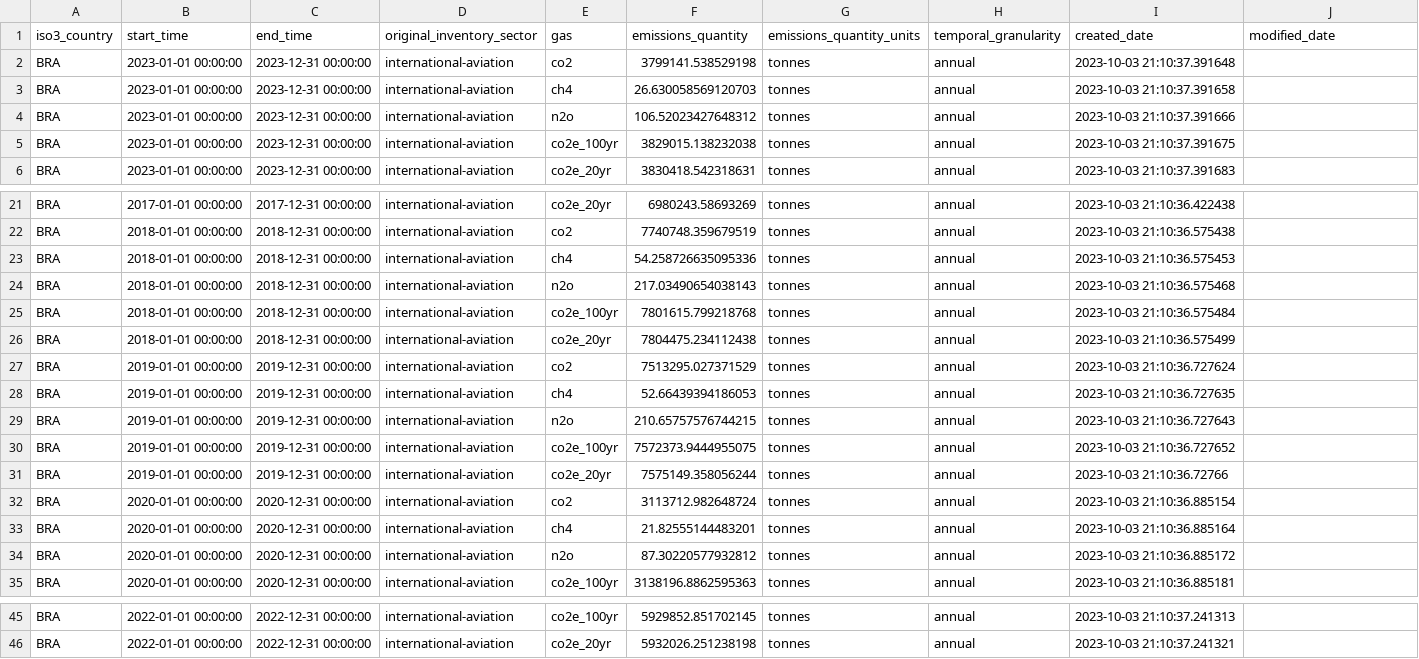
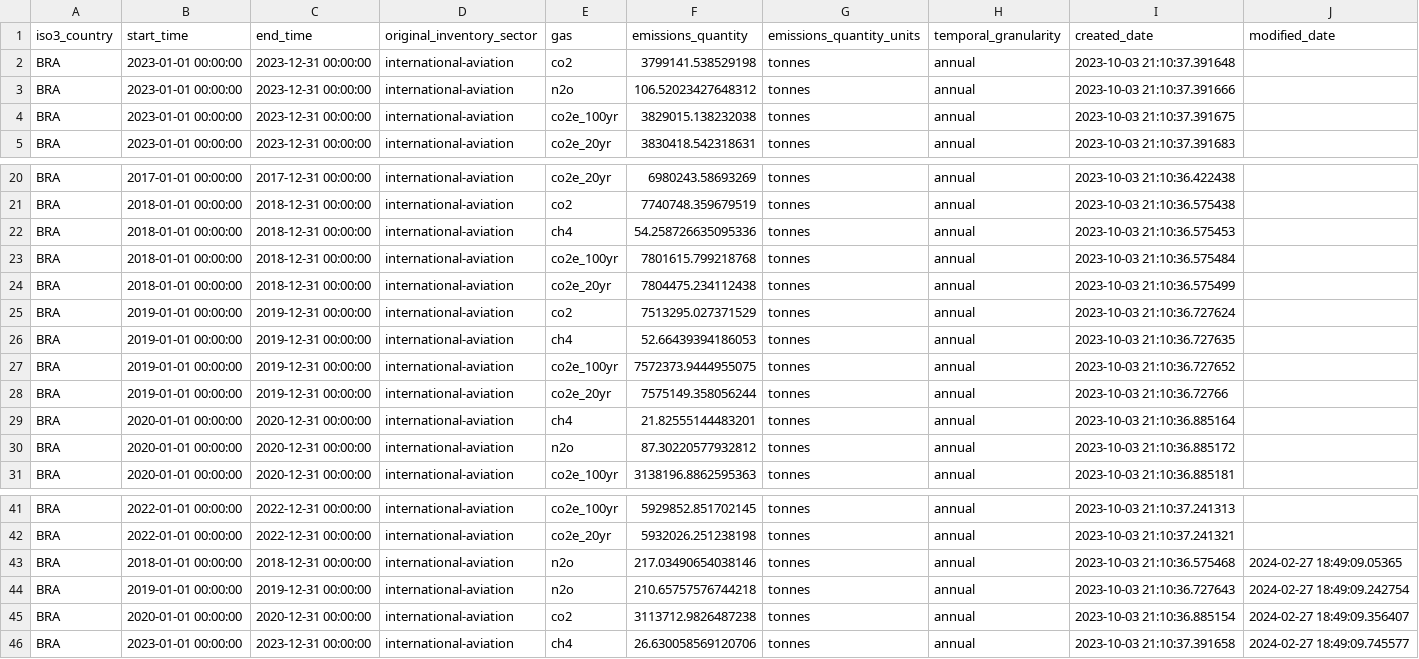
Before and after one commit to arpanosso/climate-trace-br, a CSV file: data-raw/BRA/transportation/international-aviation_country_emissions.csv, drawn as a sheet; only a part is shown, gaps mark what is left out.

```diff
--- a/data-raw/BRA/transportation/international-aviation_country_emissions.csv
+++ b/data-raw/BRA/transportation/international-aviation_country_emissions.csv
@@ -2,3 +2,2 @@ iso3_country,start_time,end_time,original_inventory_sector,gas,emissions_quantit
 BRA,2023-01-01 00:00:00,2023-12-31 00:00:00,international-aviation,co2,3799141.538529198,tonnes,annual,2023-10-03 21:10:37.391648,
-BRA,2023-01-01 00:00:00,2023-12-31 00:00:00,international-aviation,ch4,26.630058569120703,tonnes,annual,2023-10-03 21:10:37.391658,
 BRA,2023-01-01 00:00:00,2023-12-31 00:00:00,international-aviation,n2o,106.52023427648312,tonnes,annual,2023-10-03 21:10:37.391666,
@@ -23,3 +22,2 @@ BRA,2018-01-01 00:00:00,2018-12-31 00:00:00,international-aviation,co2,7740748.3
 BRA,2018-01-01 00:00:00,2018-12-31 00:00:00,international-aviation,ch4,54.258726635095336,tonnes,annual,2023-10-03 21:10:36.575453,
-BRA,2018-01-01 00:00:00,2018-12-31 00:00:00,international-aviation,n2o,217.03490654038143,tonnes,annual,2023-10-03 21:10:36.575468,
 BRA,2018-01-01 00:00:00,2018-12-31 00:00:00,international-aviation,co2e_100yr,7801615.799218768,tonnes,annual,2023-10-03 21:10:36.575484,
@@ -28,6 +26,4 @@ BRA,2019-01-01 00:00:00,2019-12-31 00:00:00,international-aviation,co2,7513295.0
 BRA,2019-01-01 00:00:00,2019-12-31 00:00:00,international-aviation,ch4,52.66439394186053,tonnes,annual,2023-10-03 21:10:36.727635,
-BRA,2019-01-01 00:00:00,2019-12-31 00:00:00,international-aviation,n2o,210.65757576744215,tonnes,annual,2023-10-03 21:10:36.727643,
 BRA,2019-01-01 00:00:00,2019-12-31 00:00:00,international-aviation,co2e_100yr,7572373.9444955075,tonnes,annual,2023-10-03 21:10:36.727652,
 BRA,2019-01-01 00:00:00,2019-12-31 00:00:00,international-aviation,co2e_20yr,7575149.358056244,tonnes,annual,2023-10-03 21:10:36.72766,
-BRA,2020-01-01 00:00:00,2020-12-31 00:00:00,international-aviation,co2,3113712.982648724,tonnes,annual,2023-10-03 21:10:36.885154,
 BRA,2020-01-01 00:00:00,2020-12-31 00:00:00,international-aviation,ch4,21.82555144483201,tonnes,annual,2023-10-03 21:10:36.885164,
@@ -46 +42,5 @@ BRA,2022-01-01 00:00:00,2022-12-31 00:00:00,international-aviation,co2e_100yr,59
 BRA,2022-01-01 00:00:00,2022-12-31 00:00:00,international-aviation,co2e_20yr,5932026.251238198,tonnes,annual,2023-10-03 21:10:37.241321,
+BRA,2018-01-01 00:00:00,2018-12-31 00:00:00,international-aviation,n2o,217.03490654038146,tonnes,annual,2023-10-03 21:10:36.575468,2024-02-27 18:49:09.05365
+BRA,2019-01-01 00:00:00,2019-12-31 00:00:00,international-aviation,n2o,210.65757576744218,tonnes,annual,2023-10-03 21:10:36.727643,2024-02-27 18:49:09.242754
+BRA,2020-01-01 00:00:00,2020-12-31 00:00:00,international-aviation,co2,3113712.9826487238,tonnes,annual,2023-10-03 21:10:36.885154,2024-02-27 18:49:09.356407
+BRA,2023-01-01 00:00:00,2023-12-31 00:00:00,international-aviation,ch4,26.630058569120706,tonnes,annual,2023-10-03 21:10:37.391658,2024-02-27 18:49:09.745577
```
Also changed, not shown: data-raw/BRA/transportation/domestic-aviation_country_emissions.csv, 3 other files.
